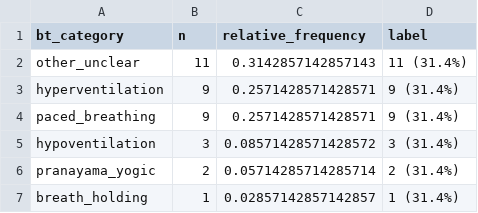
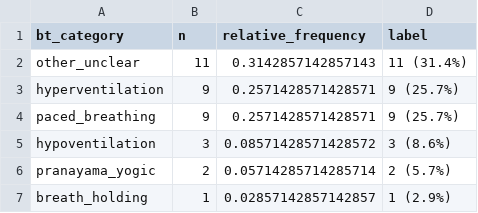
Before and after one commit to MVittu/AIK-SCR, a CSV file: outputs/tables/table3_intervention_parameters__bt_distribution.csv, drawn as a sheet.

```diff
--- a/outputs/tables/table3_intervention_parameters__bt_distribution.csv
+++ b/outputs/tables/table3_intervention_parameters__bt_distribution.csv
@@ -2,6 +2,6 @@ bt_category,n,relative_frequency,label
 other_unclear,11,0.3142857142857143,11 (31.4%)
-hyperventilation,9,0.2571428571428571,9 (31.4%)
-paced_breathing,9,0.2571428571428571,9 (31.4%)
-hypoventilation,3,0.08571428571428572,3 (31.4%)
-pranayama_yogic,2,0.05714285714285714,2 (31.4%)
-breath_holding,1,0.02857142857142857,1 (31.4%)
+hyperventilation,9,0.2571428571428571,9 (25.7%)
+paced_breathing,9,0.2571428571428571,9 (25.7%)
+hypoventilation,3,0.08571428571428572,3 (8.6%)
+pranayama_yogic,2,0.05714285714285714,2 (5.7%)
+breath_holding,1,0.02857142857142857,1 (2.9%)
```
Also changed, not shown: outputs/tables/table1_bibliometric_methodological__sports.csv, outputs/tables/table1_bibliometric_methodological__study_designs.csv, 13 other files.
